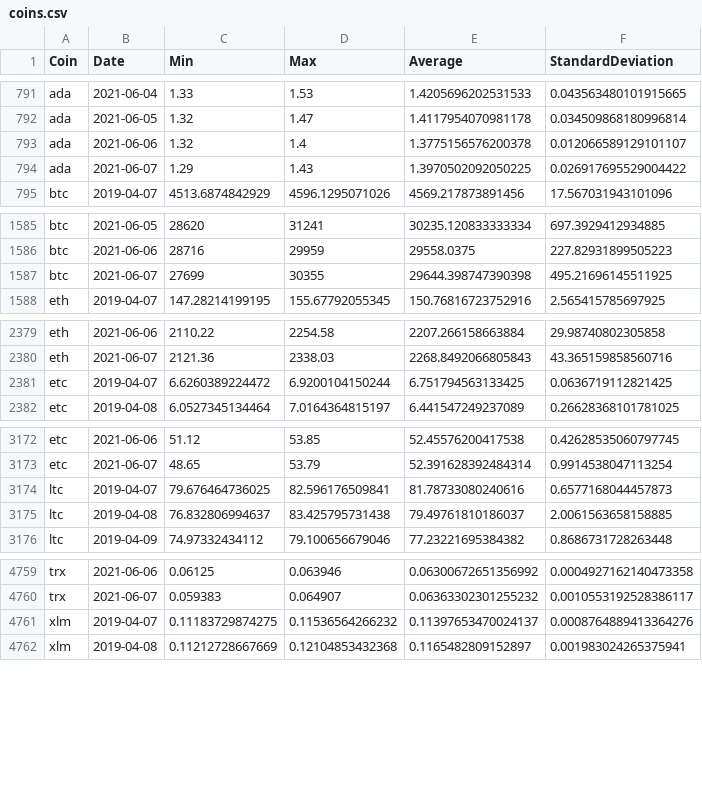
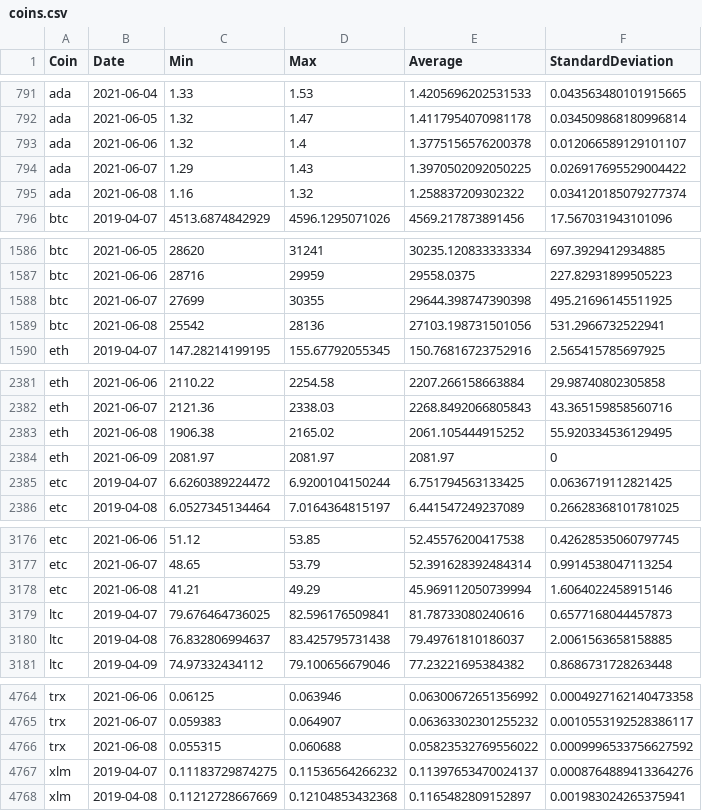
Before and after one commit to milanowicz/COVID-19-Dataset, a CSV file: data/finance/coins.csv, drawn as a sheet; only a part is shown, gaps mark what is left out; the diff covers the shown part only.

Commit message:
Update data.

```diff
--- a/data/finance/coins.csv
+++ b/data/finance/coins.csv
@@ -794,2 +794,3 @@ ada,2021-06-06,1.32,1.4,1.3775156576200378,0.012066589129101107
 ada,2021-06-07,1.29,1.43,1.3970502092050225,0.026917695529004422
+ada,2021-06-08,1.16,1.32,1.258837209302322,0.034120185079277374
 btc,2019-04-07,4513.6874842929,4596.1295071026,4569.217873891456,17.567031943101096
@@ -1587,2 +1588,3 @@ btc,2021-06-06,28716,29959,29558.0375,227.82931899505223
 btc,2021-06-07,27699,30355,29644.398747390398,495.21696145511925
+btc,2021-06-08,25542,28136,27103.198731501056,531.2966732522941
 eth,2019-04-07,147.28214199195,155.67792055345,150.76816723752916,2.565415785697925
@@ -2380,2 +2382,4 @@ eth,2021-06-06,2110.22,2254.58,2207.266158663884,29.98740802305858
 eth,2021-06-07,2121.36,2338.03,2268.8492066805843,43.365159858560716
+eth,2021-06-08,1906.38,2165.02,2061.105444915252,55.920334536129495
+eth,2021-06-09,2081.97,2081.97,2081.97,0
 etc,2019-04-07,6.6260389224472,6.9200104150244,6.751794563133425,0.0636719112821425
@@ -3173,2 +3177,3 @@ etc,2021-06-06,51.12,53.85,52.45576200417538,0.42628535060797745
 etc,2021-06-07,48.65,53.79,52.391628392484314,0.9914538047113254
+etc,2021-06-08,41.21,49.29,45.969112050739994,1.6064022458915146
 ltc,2019-04-07,79.676464736025,82.596176509841,81.78733080240616,0.6577168044457873
@@ -4760,2 +4765,3 @@ trx,2021-06-06,0.06125,0.063946,0.06300672651356992,0.0004927162140473358
 trx,2021-06-07,0.059383,0.064907,0.06363302301255232,0.0010553192528386117
+trx,2021-06-08,0.055315,0.060688,0.05823532769556022,0.0009996533756627592
 xlm,2019-04-07,0.11183729874275,0.11536564266232,0.11397653470024137,0.0008764889413364276
```
Also changed, not shown: 5 added rows and 4 edited cells elsewhere in this file.
